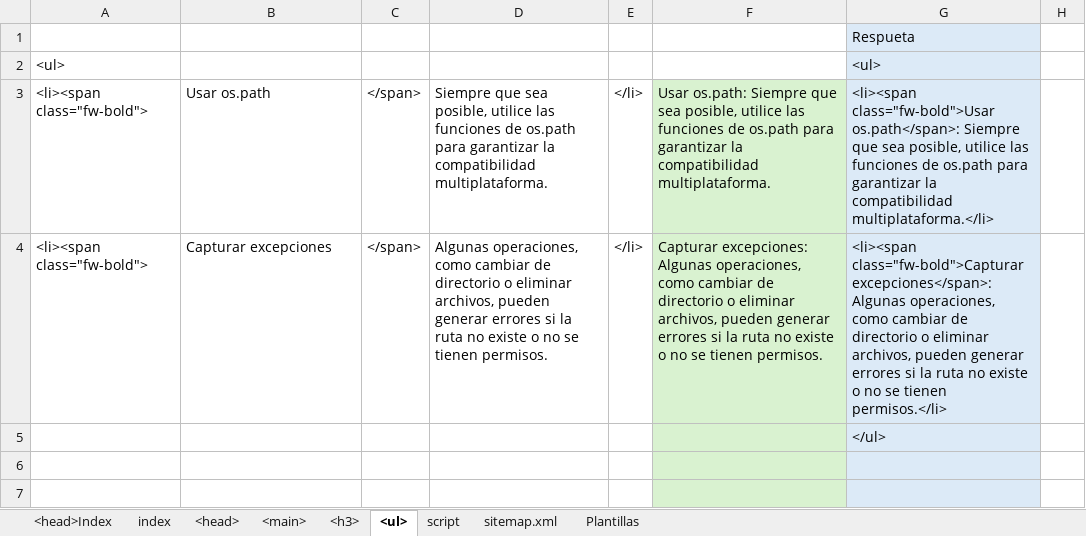
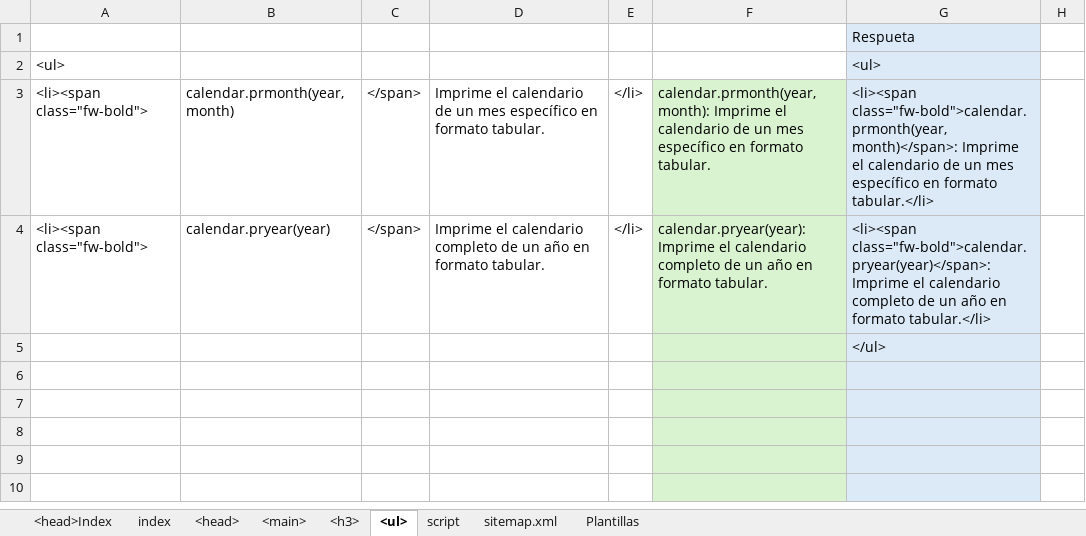
Before and after one commit to eduardoherreraf/PlantillaMiPagina, an Excel workbook: src/Head.xlsx, sheet <ul>, drawn as a sheet; only a part is shown; the shorter side is filled out with more unchanged rows; values as stored, in another font and other column widths than the file's, no borders; conditional formats not drawn; the diff names each change by its address in the sheet, - before the commit and + after, or states it on an @@ line.

Commit message:
Add: cursoPython3@0805_modulo_calendar_trabajando_con_funciones_relacionadas_con_el_calendario.html

```diff
--- a/src/Head.xlsx (sheet <ul>)
+++ b/src/Head.xlsx (sheet <ul>)
-B3: Usar os.path
+B3: calendar.prmonth(year, month)
-D3: Siempre que sea posible, utilice las funciones de os.path para garantizar la compatibilidad multiplataforma.
+D3: Imprime el calendario de un mes específico en formato tabular.
-F3: Usar os.path: Siempre que sea posible, utilice las funciones de os.path para garantizar la compatibilidad multiplataforma.
+F3: calendar.prmonth(year, month): Imprime el calendario de un mes específico en formato tabular.
-G3: <li><span class="fw-bold">Usar os.path</span>: Siempre que sea posible, utilice las funciones de os.path para garantizar la compatibilidad multiplataforma.</li>
+G3: <li><span class="fw-bold">calendar.prmonth(year, month)</span>: Imprime el calendario de un mes específico en formato tabular.</li>
-B4: Capturar excepciones
+B4: calendar.pryear(year)
-D4: Algunas operaciones, como cambiar de directorio o eliminar archivos, pueden generar errores si la ruta no existe o no se tienen permisos.
+D4: Imprime el calendario completo de un año en formato tabular.
-F4: Capturar excepciones: Algunas operaciones, como cambiar de directorio o eliminar archivos, pueden generar errores si la ruta no existe o no se tienen permisos.
+F4: calendar.pryear(year): Imprime el calendario completo de un año en formato tabular.
-G4: <li><span class="fw-bold">Capturar excepciones</span>: Algunas operaciones, como cambiar de directorio o eliminar archivos, pueden generar errores si la ruta no existe o no se tienen permisos.</li>
+G4: <li><span class="fw-bold">calendar.pryear(year)</span>: Imprime el calendario completo de un año en formato tabular.</li>
```
Also changed, not shown: sheet <main>, sheet <head>, formulas that keep their value, 3 other files.
